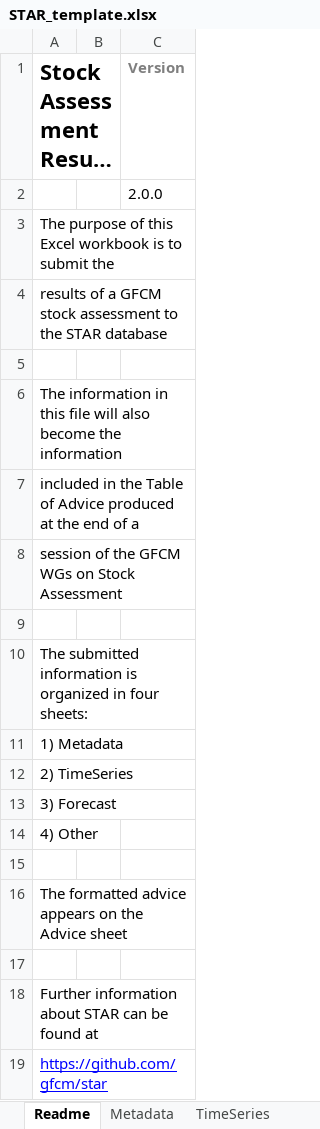
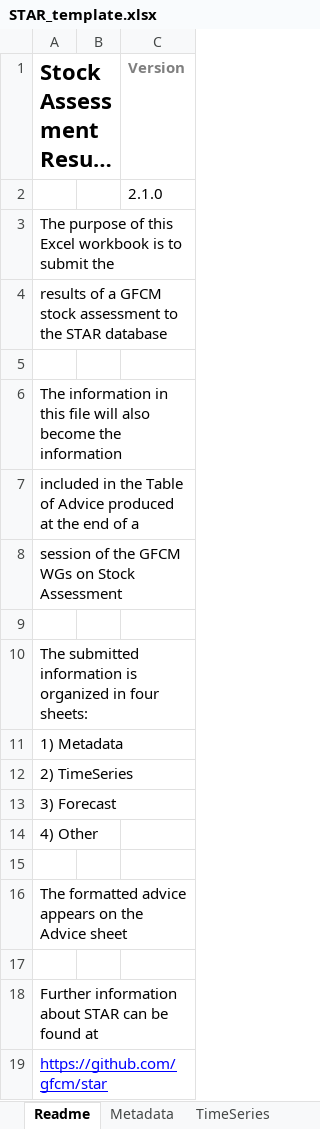
Before and after one commit to gfcm/star, an Excel workbook: STAR_template.xlsx, sheet Readme, drawn as a sheet; long unchanged cells end in …; values as stored, in another font and other column widths than the file's, no borders; table styles not drawn; the diff names each change by its address in the sheet, - before the commit and + after, or states it on an @@ line.

Commit message:
Version 2.1.0

```diff
--- a/STAR_template.xlsx (sheet Readme)
+++ b/STAR_template.xlsx (sheet Readme)
-C2 (Version): 2.0.0
+C2 (Version): 2.1.0
```
Also changed, not shown: sheet TimeSeries, sheet Metadata, formulas that keep their value, 2 other files.
